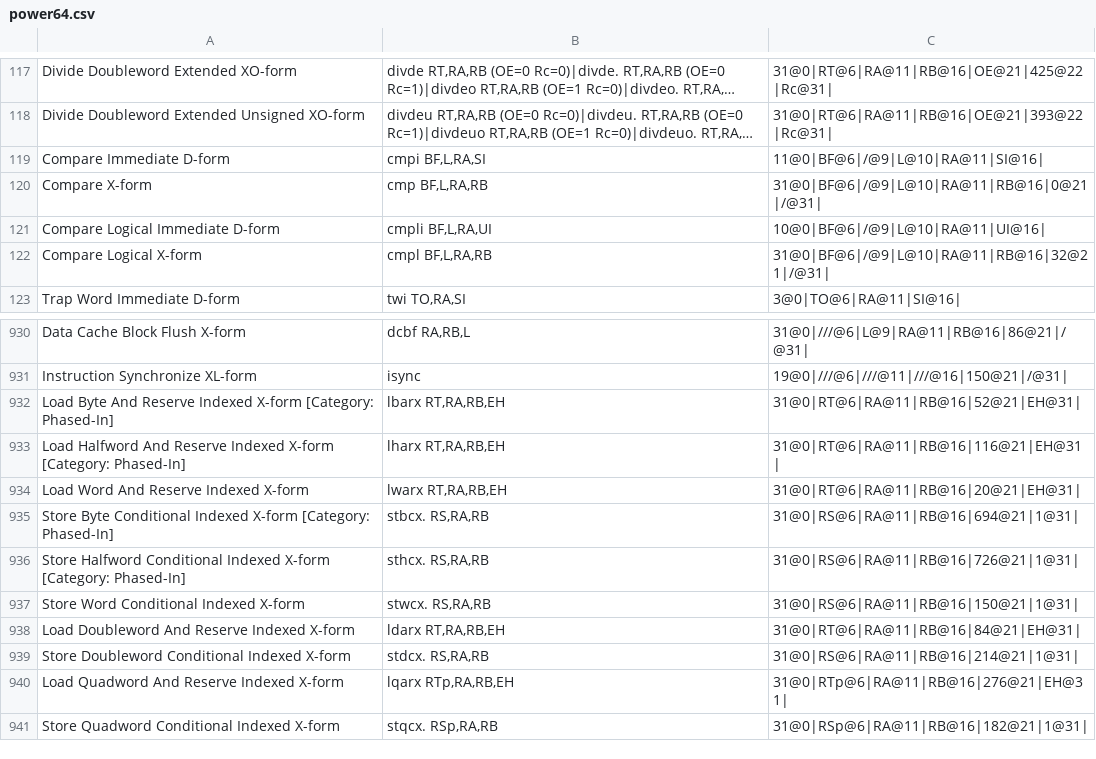
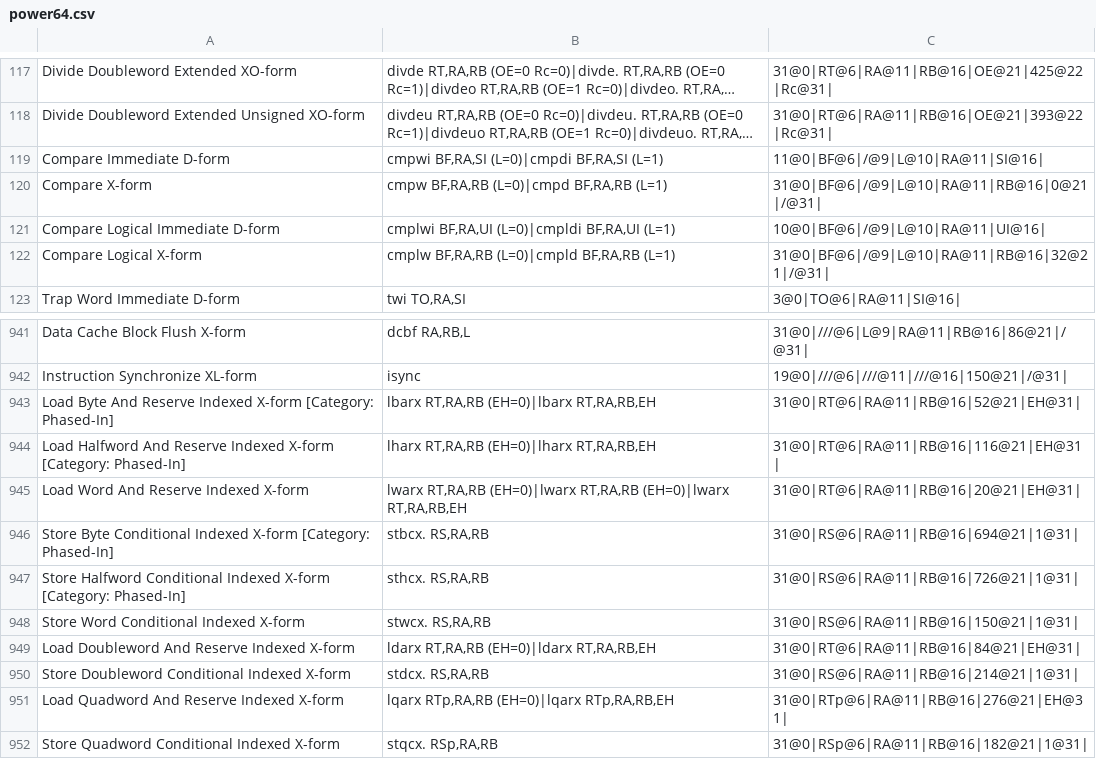
Before and after one commit to achenge07/rsc.power64, a CSV file: power64.csv, drawn as a sheet; only a part is shown, gaps mark what is left out; long unchanged cells end in …; addresses are those after the commit; the diff covers the shown part only; the diff names each change by its address in the sheet, - before the commit and + after, or states it on an @@ line.

```diff
--- a/power64.csv
+++ b/power64.csv
-B119: cmpi BF,L,RA,SI
+B119: cmpwi BF,RA,SI (L=0)|cmpdi BF,RA,SI (L=1)
-B120: cmp BF,L,RA,RB
+B120: cmpw BF,RA,RB (L=0)|cmpd BF,RA,RB (L=1)
-B121: cmpli BF,L,RA,UI
+B121: cmplwi BF,RA,UI (L=0)|cmpldi BF,RA,UI (L=1)
-B122: cmpl BF,L,RA,RB
+B122: cmplw BF,RA,RB (L=0)|cmpld BF,RA,RB (L=1)
-B943: lbarx RT,RA,RB,EH
+B943: lbarx RT,RA,RB (EH=0)|lbarx RT,RA,RB,EH
-B944: lharx RT,RA,RB,EH
+B944: lharx RT,RA,RB (EH=0)|lharx RT,RA,RB,EH
-B945: lwarx RT,RA,RB,EH
+B945: lwarx RT,RA,RB (EH=0)|lwarx RT,RA,RB (EH=0)|lwarx RT,RA,RB,EH
-B949: ldarx RT,RA,RB,EH
+B949: ldarx RT,RA,RB (EH=0)|ldarx RT,RA,RB,EH
-B951: lqarx RTp,RA,RB,EH
+B951: lqarx RTp,RA,RB (EH=0)|lqarx RTp,RA,RB,EH
```
Also changed, not shown: 11 added rows and 2 edited cells elsewhere in this file.
